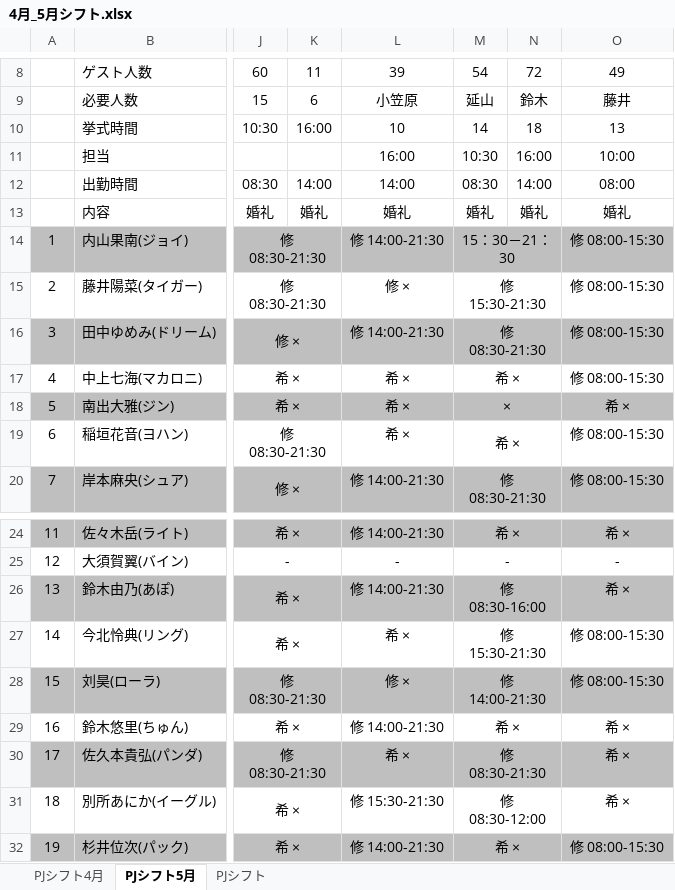
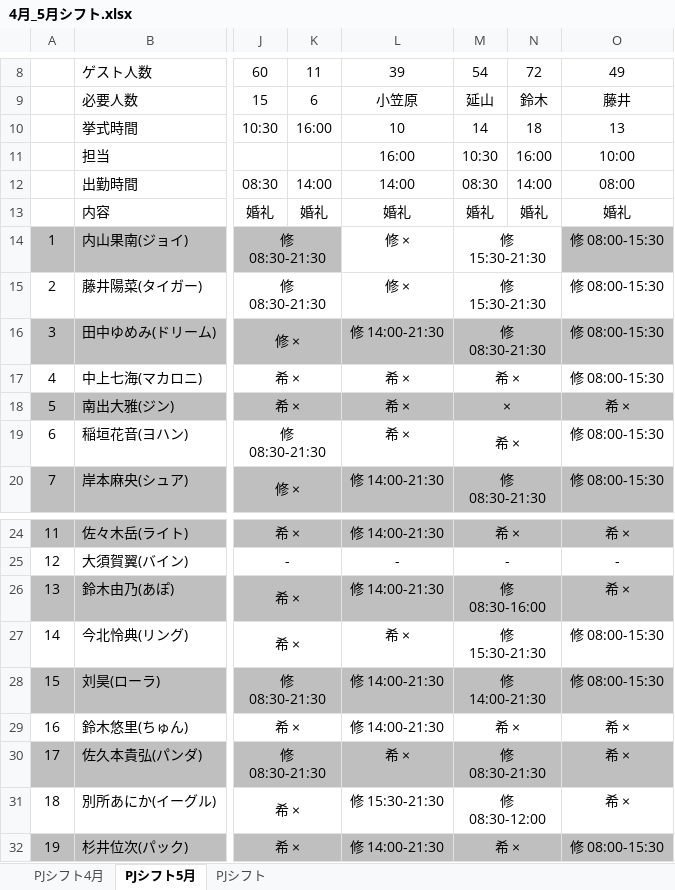
Before and after one commit to Ryumkmk/RoleMaserV0.5, an Excel workbook: app/xlsx/4月_5月シフト.xlsx, sheet PJシフト5月, drawn as a sheet; only a part is shown, gaps mark what is left out; values as stored, in another font and other column widths than the file's, no borders; conditional formats not drawn; the diff names each change by its address in the sheet, - before the commit and + after, or states it on an @@ line.

Commit message:
シフト更新

```diff
--- a/app/xlsx/4月_5月シフト.xlsx (sheet PJシフト5月)
+++ b/app/xlsx/4月_5月シフト.xlsx (sheet PJシフト5月)
-L14: 修 14:00-21:30
+L14: 修 ×
-L14:N14 fill: #BFBFBF
+L14:N14 fill: none
-M14: 15：30－21：30
+M14: 修 15:30-21:30
-L28: 修 ×
+L28: 修 14:00-21:30
```
